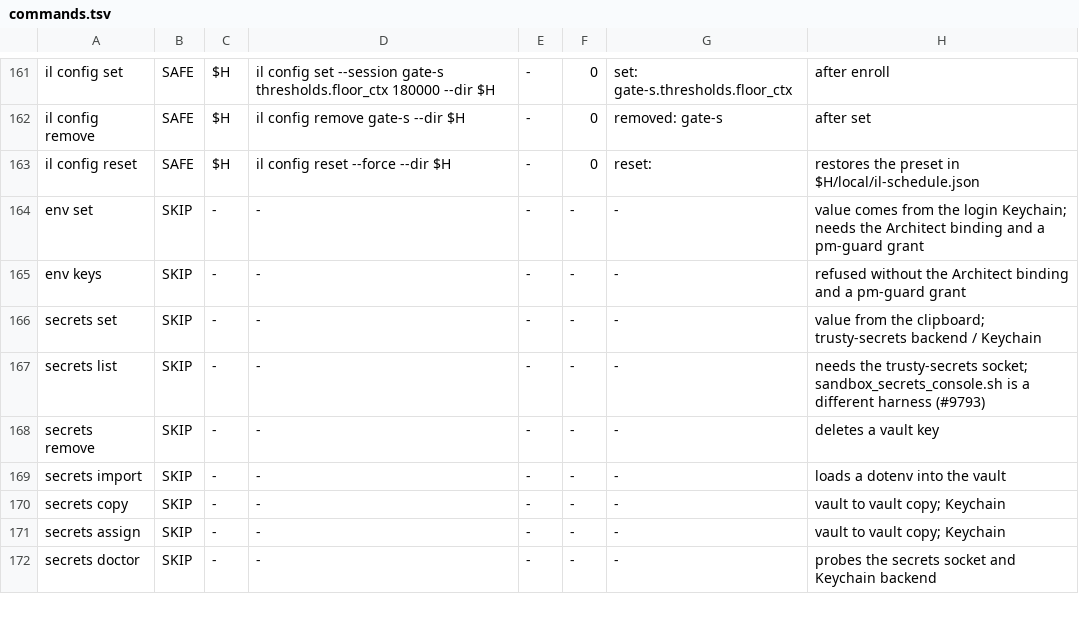
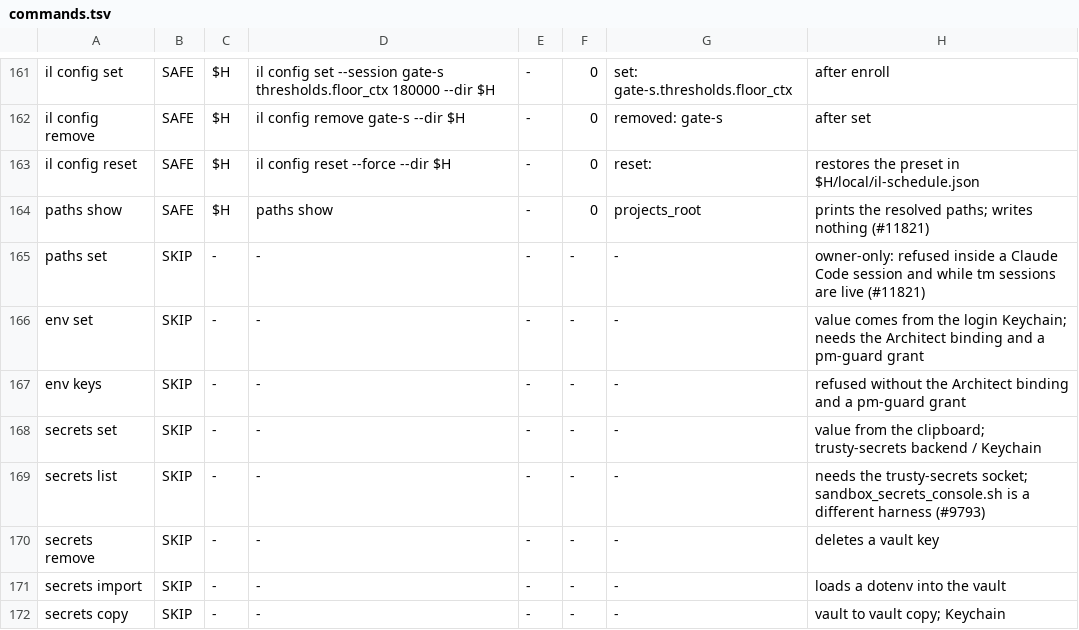
Before and after one commit to bobmatnyc/trusty-tools, a TSV file: crates/trusty-mpm/release-gate/commands.tsv, drawn as a sheet; only a part is shown, gaps mark what is left out; the shorter side is filled out with more unchanged rows; the diff names each change by its address in the sheet, - before the commit and + after, or states it on an @@ line.

```diff
--- a/crates/trusty-mpm/release-gate/commands.tsv
+++ b/crates/trusty-mpm/release-gate/commands.tsv
+row 164: paths show | SAFE | $H | paths show | - | 0 | projects_root | prints the resolved paths; writes nothing (#11821)
+row 165: paths set | SKIP | - | - | - | - | - | owner-only: refused inside a Claude Code session and while tm sessions are live (#11821)
```
Also changed, not shown: 19 other files.
